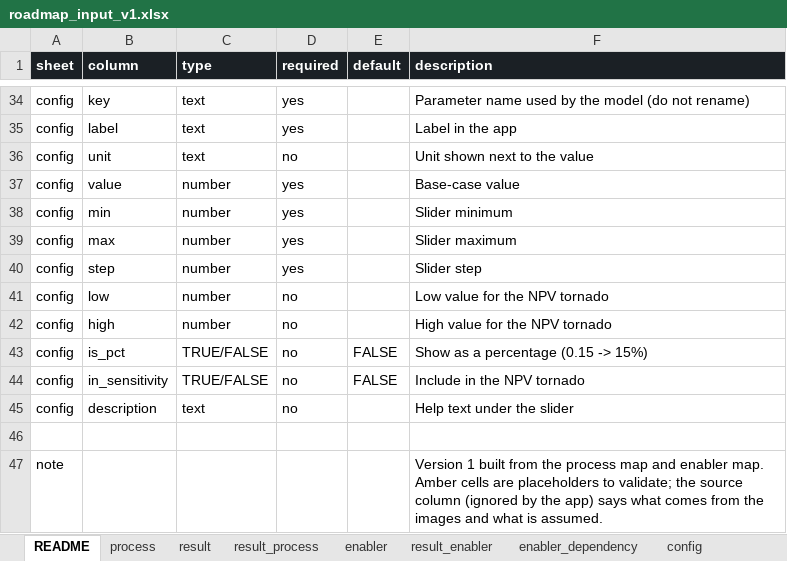
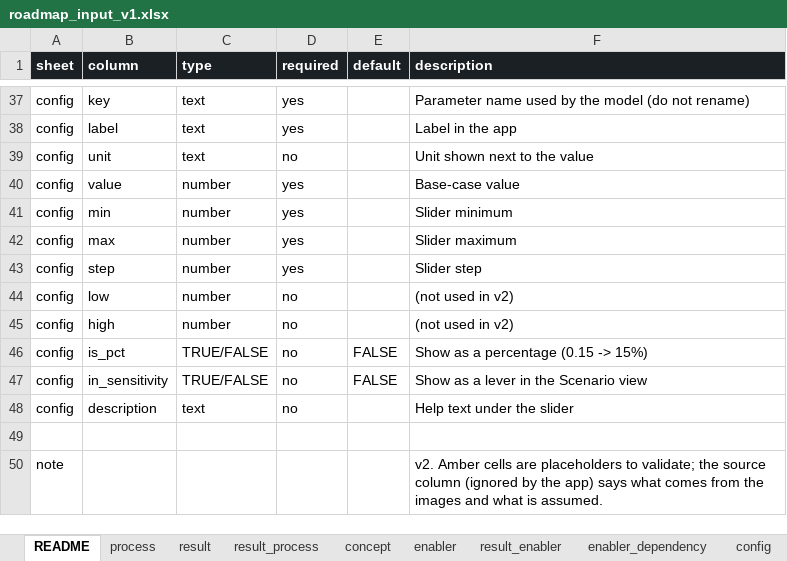
Before and after one commit to ravenroadsas/roadmap, an Excel workbook: data/roadmap_input_v1.xlsx, sheet README, drawn as a sheet; only a part is shown, gaps mark what is left out; values as stored, in another font and other column widths than the file's, no borders; addresses are those after the commit; the diff covers the shown part only; the diff names each change by its address in the sheet, - before the commit and + after, or states it on an @@ line.

```diff
--- a/data/roadmap_input_v1.xlsx (sheet README)
+++ b/data/roadmap_input_v1.xlsx (sheet README)
+sheet tab: concept
-F44 (description): Low value for the NPV tornado
+F44 (description): (not used in v2)
-F45 (description): High value for the NPV tornado
+F45 (description): (not used in v2)
-F47 (description): Include in the NPV tornado
+F47 (description): Show as a lever in the Scenario view
-F50 (description): Version 1 built from the process map and enabler map. Amber cells…
+F50 (description): v2. Amber cells…
```
Also changed, not shown: 9 added rows, 6 removed rows and 13 edited cells elsewhere in this sheet, sheet config, sheet enabler, sheet result, sheet result_process, inst/extdata/roadmap_input.xlsx, inst/extdata/roadmap_input_template.xlsx, 44 other files.
